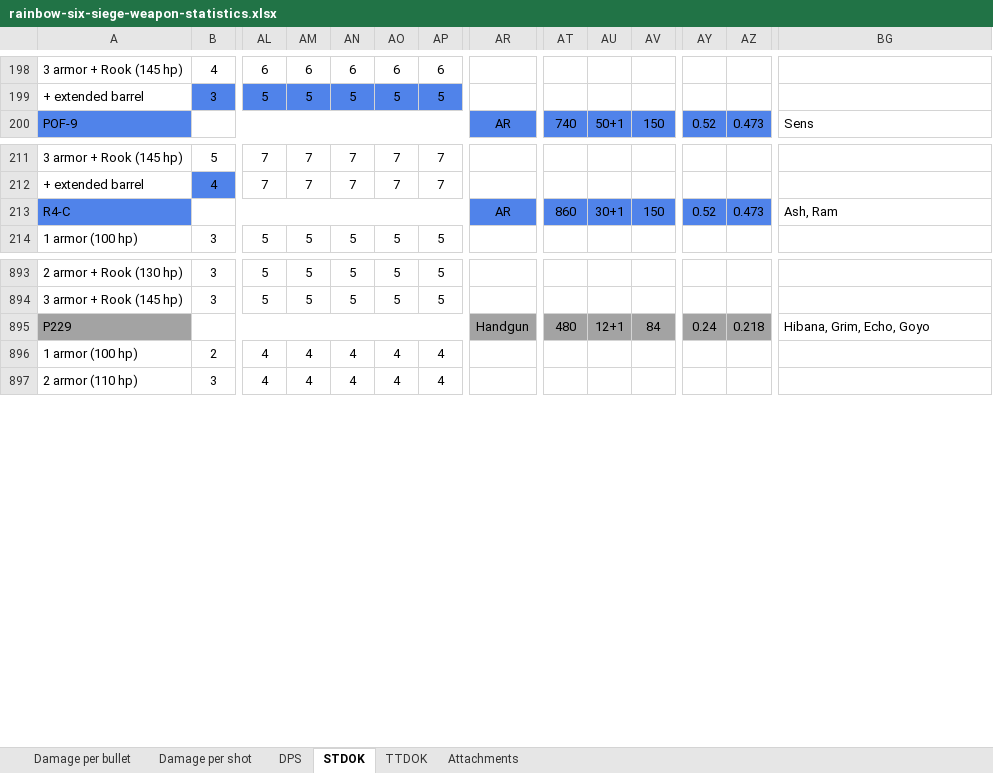
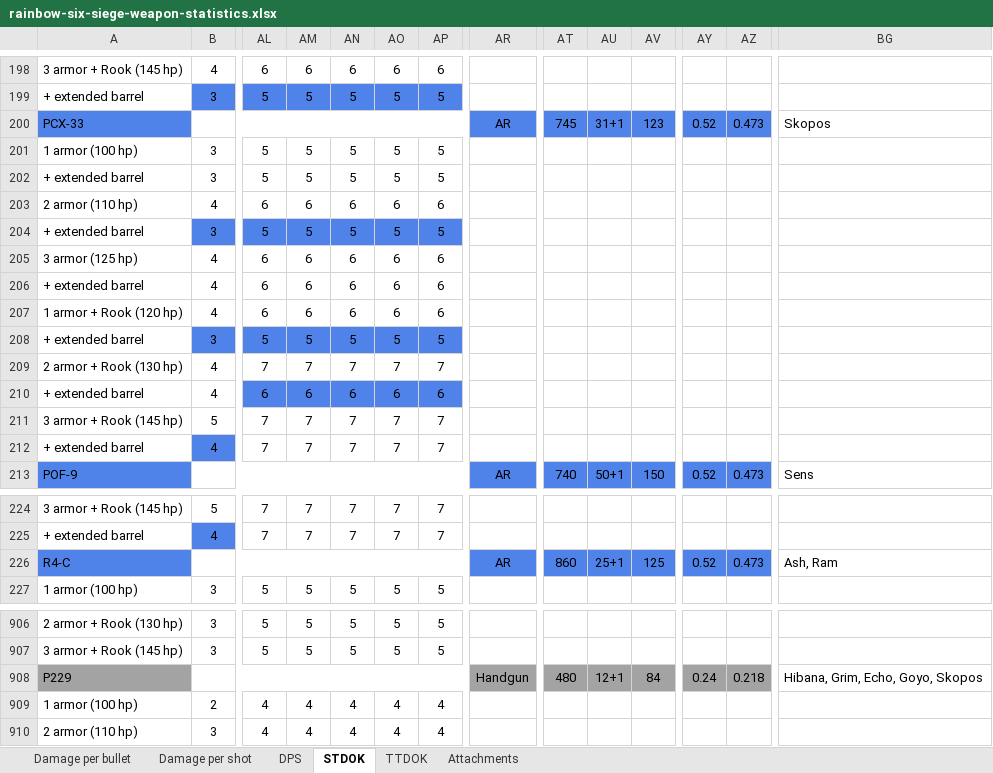
Before and after one commit to hanslhansl/rainbow-six-siege-weapon-statistics, an Excel workbook: rainbow-six-siege-weapon-statistics.xlsx, sheet STDOK, drawn as a sheet; only a part is shown, gaps mark what is left out; values as stored, in another font and other column widths than the file's, no borders; addresses are those after the commit; rows hold the shown columns only; the diff names each change by its address in the sheet, - before the commit and + after, or states it on an @@ line.

```diff
--- a/rainbow-six-siege-weapon-statistics.xlsx (sheet STDOK)
+++ b/rainbow-six-siege-weapon-statistics.xlsx (sheet STDOK)
+row 200: PCX-33 |  |  |  |  |  |  | AR | 745 | 31+1 | 123 | 0.52 | 0.473 | Skopos
+row 201: 1 armor (100 hp) | 3 | 5 | 5 | 5 | 5 | 5
+row 202: + extended barrel | 3 | 5 | 5 | 5 | 5 | 5
+row 203: 2 armor (110 hp) | 4 | 6 | 6 | 6 | 6 | 6
+row 204: + extended barrel | 3 | 5 | 5 | 5 | 5 | 5
+row 205: 3 armor (125 hp) | 4 | 6 | 6 | 6 | 6 | 6
+row 206: + extended barrel | 4 | 6 | 6 | 6 | 6 | 6
+row 207: 1 armor + Rook (120 hp) | 4 | 6 | 6 | 6 | 6 | 6
+row 208: + extended barrel | 3 | 5 | 5 | 5 | 5 | 5
+row 209: 2 armor + Rook (130 hp) | 4 | 7 | 7 | 7 | 7 | 7
+row 210: + extended barrel | 4 | 6 | 6 | 6 | 6 | 6
+row 211: 3 armor + Rook (145 hp) | 5 | 7 | 7 | 7 | 7 | 7
+row 212: + extended barrel | 4 | 7 | 7 | 7 | 7 | 7
-AU226: 30+1
+AU226: 25+1
-AV226: 150
+AV226: 125
-BG908: Hibana, Grim, Echo, Goyo
+BG908: Hibana, Grim, Echo, Goyo, Skopos
```
Also changed, not shown: sheet TTDOK, sheet Damage per bullet, sheet DPS, sheet Damage per shot, sheet Attachments, 4 other files.
